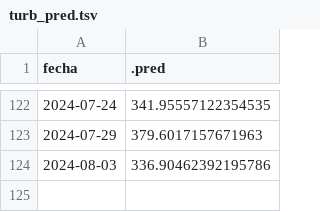
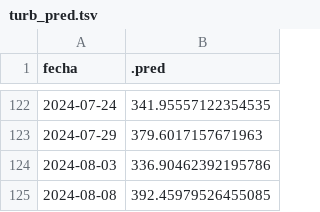
Before and after one commit to vhgauto/sameep, a TSV file: datos/turb_pred.tsv, drawn as a sheet; only a part is shown, gaps mark what is left out; the diff names each change by its address in the sheet, - before the commit and + after, or states it on an @@ line.

```diff
--- a/datos/turb_pred.tsv
+++ b/datos/turb_pred.tsv
+row 125: 2024-08-08 | 392.45979526455085
```
Also changed, not shown: datos/base_de_datos_gis.tsv, datos/datos_nuevos.tsv, 4 other files.
